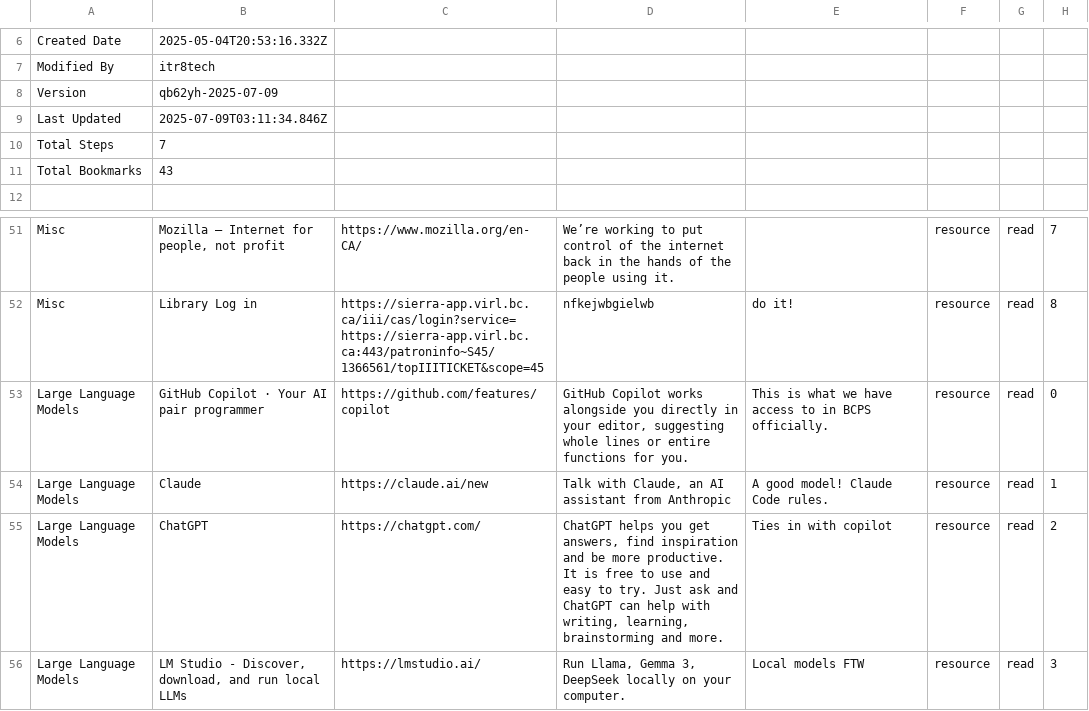
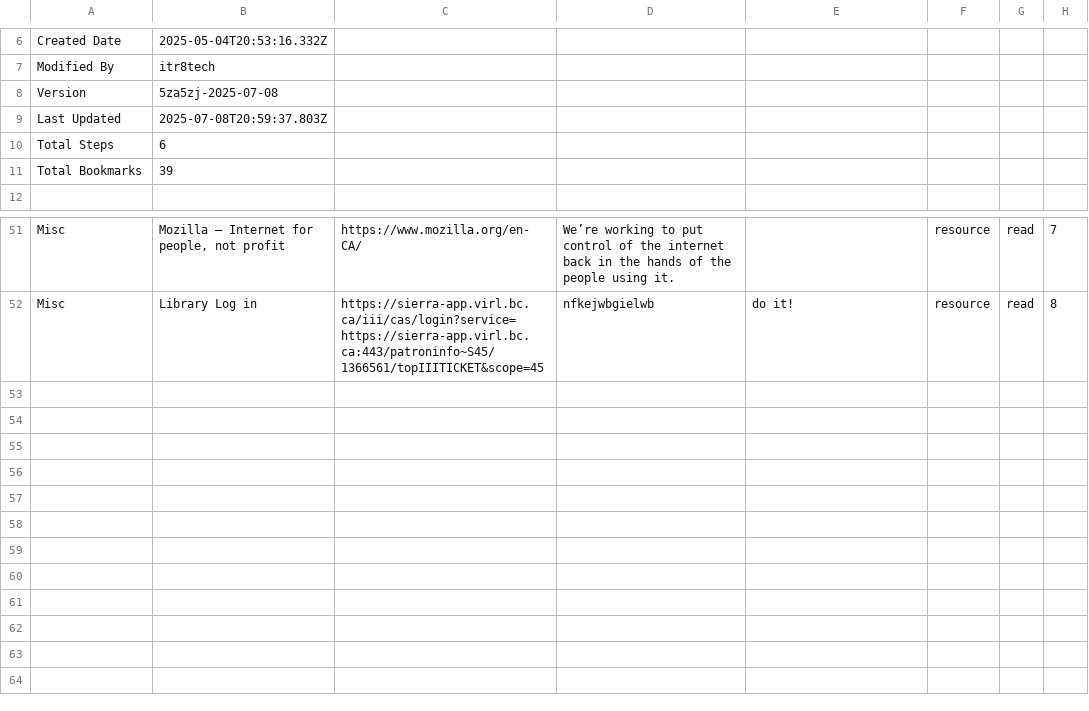
Before and after one commit to itr8tech/itr8cur8tr, a CSV file: pathways/full_stack_developer/full_stack_developer.csv, drawn as a sheet; only a part is shown, gaps mark what is left out; the diff names each change by its address in the sheet, - before the commit and + after, or states it on an @@ line.

Commit message:
Remove LLM step

```diff
--- a/pathways/full_stack_developer/full_stack_developer.csv
+++ b/pathways/full_stack_developer/full_stack_developer.csv
-B8: qb62yh-2025-07-09
+B8: 5za5zj-2025-07-08
-B9: 2025-07-09T03:11:34.846Z
+B9: 2025-07-08T20:59:37.803Z
-B10: 7
+B10: 6
-B11: 43
+B11: 39
-row 53: Large Language Models | GitHub Copilot · Your AI pair programmer | https://github.com/features/copilot | GitHub Copilot works alongside you directly in your editor, suggesting whole lines or entire functions for you. | This is what we have access to in BCPS officially. | resource | read | 0
-row 54: Large Language Models | Claude | https://claude.ai/new | Talk with Claude, an AI assistant from Anthropic | A good model! Claude Code rules. | resource | read | 1
-row 55: Large Language Models | ChatGPT | https://chatgpt.com/ | ChatGPT helps you get answers, find inspiration and be more productive. It is free to use and easy to try. Just ask and ChatGPT can help with writing, learning, brainstorming and more. | Ties in with copilot | resource | read | 2
-row 56: Large Language Models | LM Studio - Discover, download, and run local LLMs | https://lmstudio.ai/ | Run Llama, Gemma 3, DeepSeek locally on your computer. | Local models FTW | resource | read | 3
```
